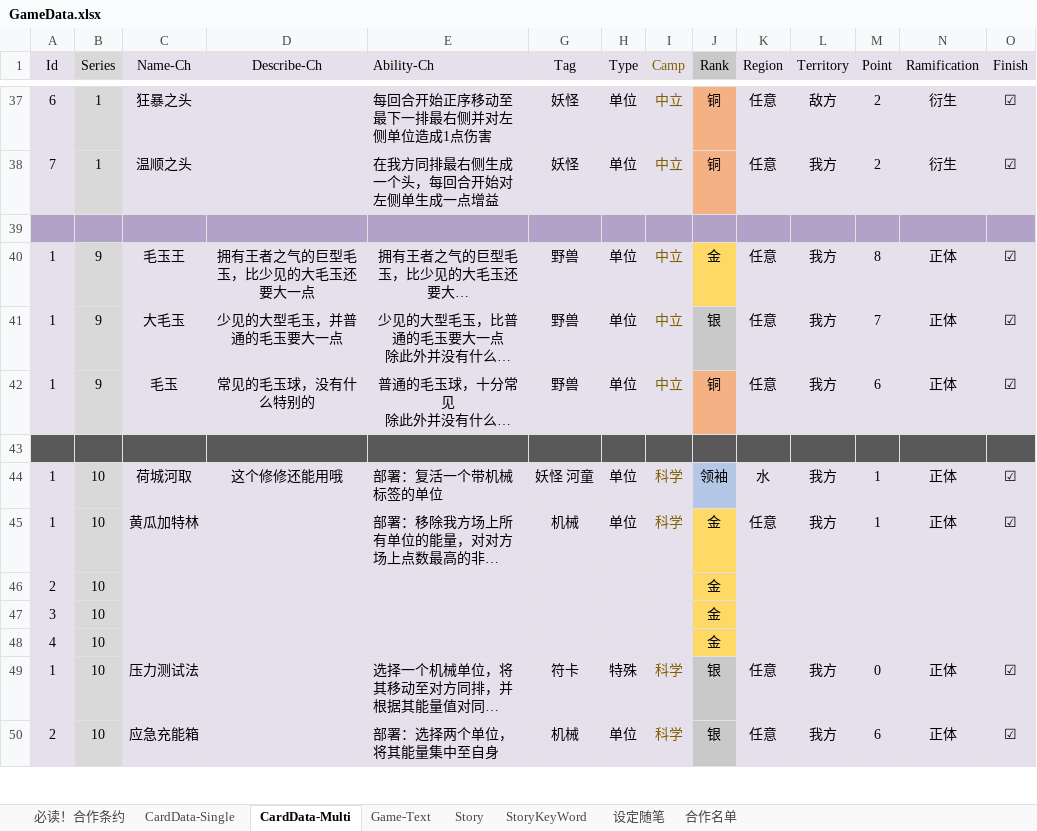
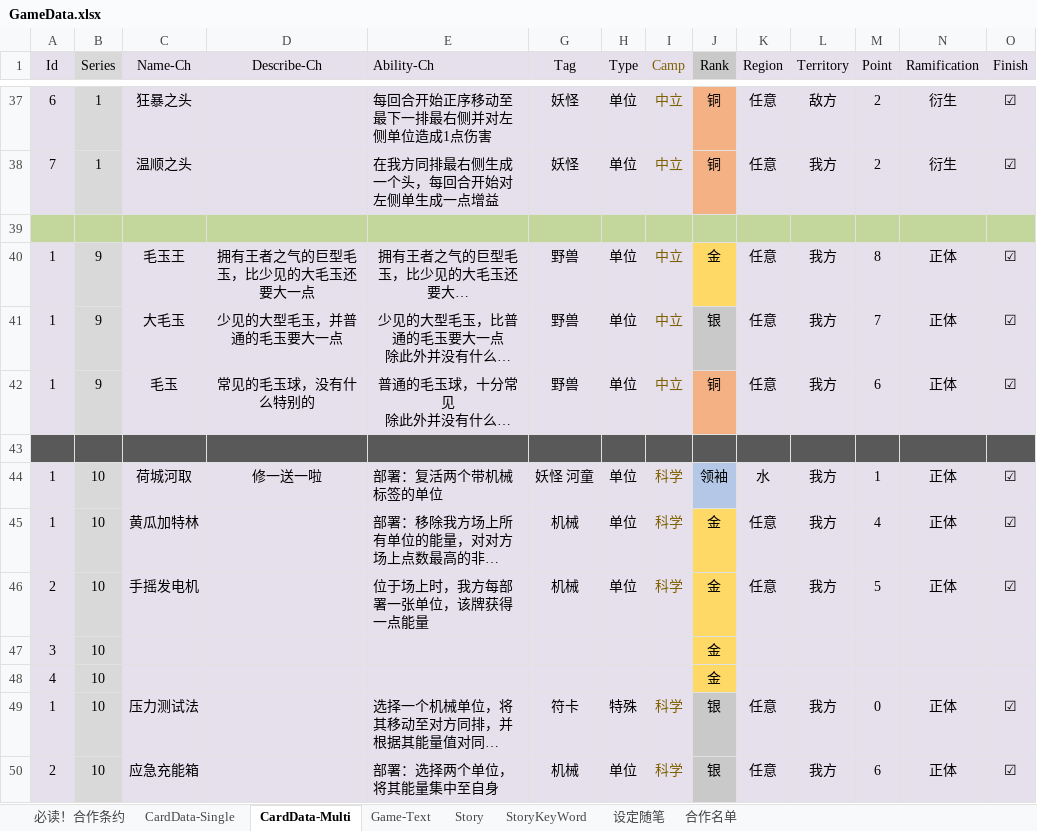
Before and after one commit to NAJA5152/TouhouMachineLearning2022, an Excel workbook: Assets/Resources/GameData/GameData.xlsx, sheet CardData-Multi, drawn as a sheet; only a part is shown, gaps mark what is left out; long unchanged cells end in …; values as stored, in another font and other column widths than the file's, no borders; conditional formats not drawn; removed rows and columns are numbered as before the commit, all else as after; rows hold the shown columns only; the diff covers the shown part only; the diff names each change by its address in the sheet, - before the commit and + after, or states it on an @@ line.

```diff
--- a/Assets/Resources/GameData/GameData.xlsx (sheet CardData-Multi)
+++ b/Assets/Resources/GameData/GameData.xlsx (sheet CardData-Multi)
-A39:E39 fill: #B3A2C7
+A39:E39 fill: #C3D69B
-G39:O39 fill: #B3A2C7
+G39:O39 fill: #C3D69B
-D44 (Describe-Ch): 这个修修还能用哦
+D44 (Describe-Ch): 修一送一啦
-E44 (Ability-Ch): 部署：复活一个带机械标签的单位
+E44 (Ability-Ch): 部署：复活两个带机械标签的单位
-M45 (Point): 1
+M45 (Point): 4
-row 46: 2 | 10 |  |  |  |  |  |  | 金
+row 46: 2 | 10 | 手摇发电机 |  | 位于场上时，我方每部署一张单位，该牌获得一点能量 | 机械 | 单位 | 科学 | 金 | 任意 | 我方 | 5 | 正体 | ☑
```
Also changed, not shown: 3 added rows, 3 removed rows, 8 edited cells and cell formats elsewhere in this sheet, 7 other files.
